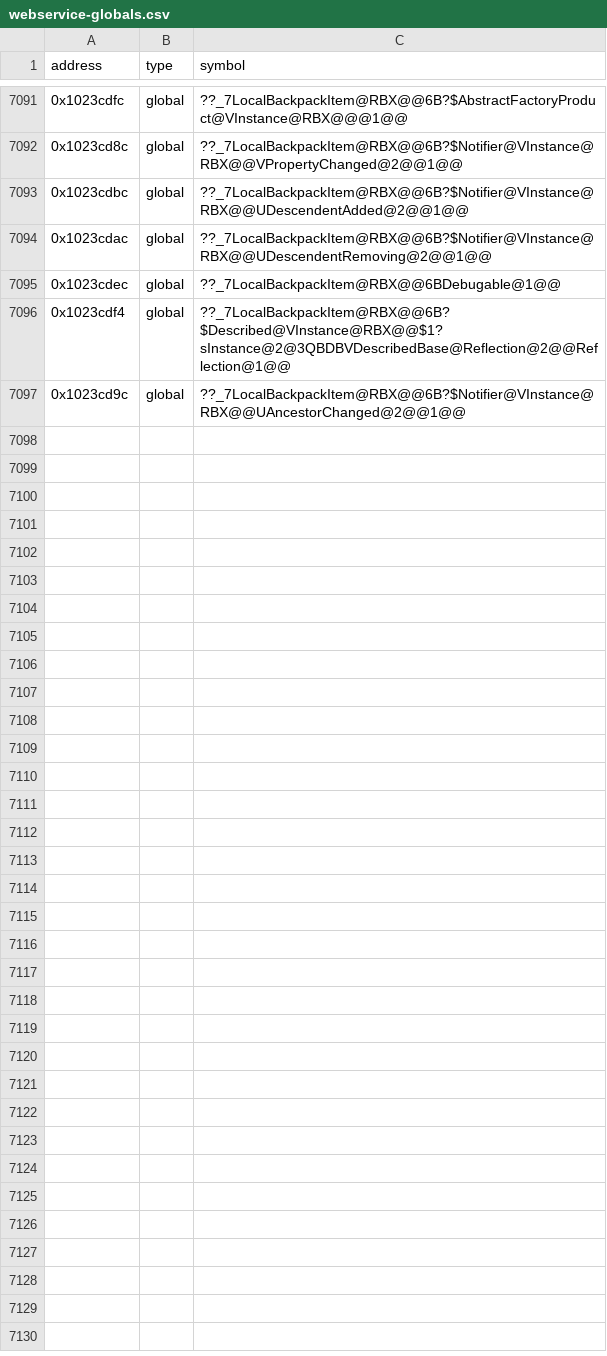
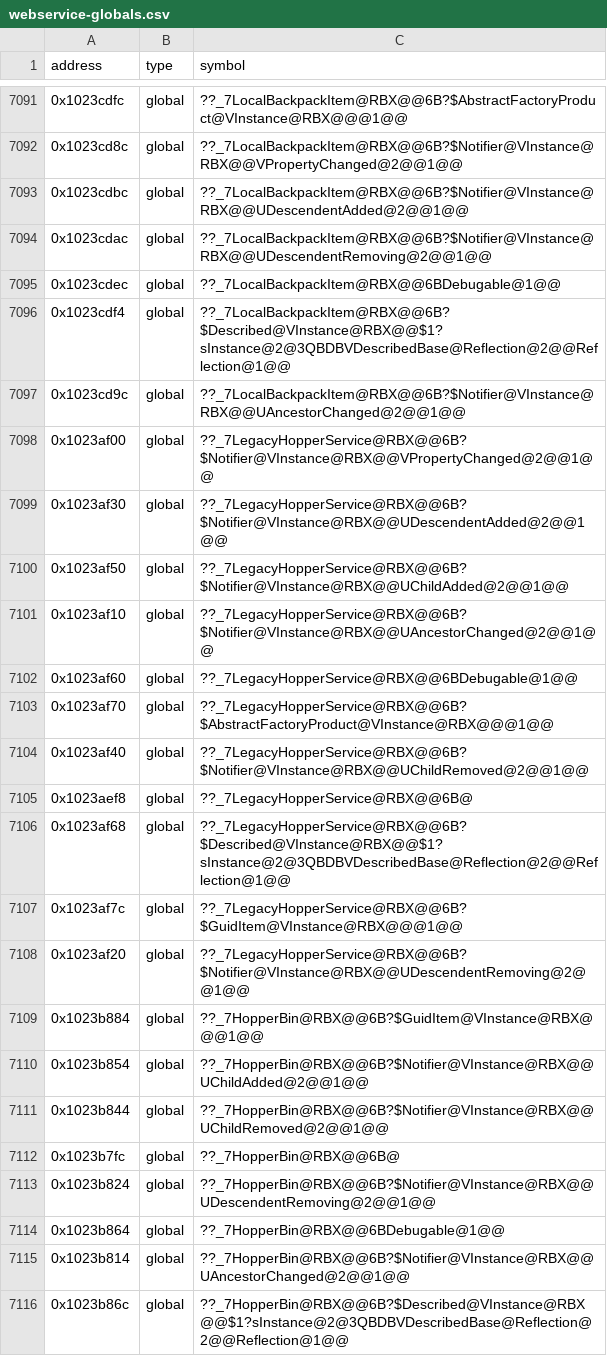
Before and after one commit to Asphaltian/OpenRBX, a CSV file: reccmp/webservice-globals.csv, drawn as a sheet; only a part is shown, gaps mark what is left out; the diff covers the shown part only; the diff names each change by its address in the sheet, - before the commit and + after, or states it on an @@ line.

Commit message:
Match BackpackItem, HopperBin and LegacyHopperService and their descriptors

```diff
--- a/reccmp/webservice-globals.csv
+++ b/reccmp/webservice-globals.csv
+row 7098: 0x1023af00 | global | ??_7LegacyHopperService@RBX@@6B?$Notifier@VInstance@RBX@@VPropertyChanged@2@@1@@
+row 7099: 0x1023af30 | global | ??_7LegacyHopperService@RBX@@6B?$Notifier@VInstance@RBX@@UDescendentAdded@2@@1@@
+row 7100: 0x1023af50 | global | ??_7LegacyHopperService@RBX@@6B?$Notifier@VInstance@RBX@@UChildAdded@2@@1@@
+row 7101: 0x1023af10 | global | ??_7LegacyHopperService@RBX@@6B?$Notifier@VInstance@RBX@@UAncestorChanged@2@@1@@
+row 7102: 0x1023af60 | global | ??_7LegacyHopperService@RBX@@6BDebugable@1@@
+row 7103: 0x1023af70 | global | ??_7LegacyHopperService@RBX@@6B?$AbstractFactoryProduct@VInstance@RBX@@@1@@
+row 7104: 0x1023af40 | global | ??_7LegacyHopperService@RBX@@6B?$Notifier@VInstance@RBX@@UChildRemoved@2@@1@@
+row 7105: 0x1023aef8 | global | ??_7LegacyHopperService@RBX@@6B@
+row 7106: 0x1023af68 | global | ??_7LegacyHopperService@RBX@@6B?$Described@VInstance@RBX@@$1?sInstance@2@3QBDBVDescribedBase@Reflection@2@@Reflection@1@@
+row 7107: 0x1023af7c | global | ??_7LegacyHopperService@RBX@@6B?$GuidItem@VInstance@RBX@@@1@@
+row 7108: 0x1023af20 | global | ??_7LegacyHopperService@RBX@@6B?$Notifier@VInstance@RBX@@UDescendentRemoving@2@@1@@
+row 7109: 0x1023b884 | global | ??_7HopperBin@RBX@@6B?$GuidItem@VInstance@RBX@@@1@@
+row 7110: 0x1023b854 | global | ??_7HopperBin@RBX@@6B?$Notifier@VInstance@RBX@@UChildAdded@2@@1@@
+row 7111: 0x1023b844 | global | ??_7HopperBin@RBX@@6B?$Notifier@VInstance@RBX@@UChildRemoved@2@@1@@
+row 7112: 0x1023b7fc | global | ??_7HopperBin@RBX@@6B@
+row 7113: 0x1023b824 | global | ??_7HopperBin@RBX@@6B?$Notifier@VInstance@RBX@@UDescendentRemoving@2@@1@@
+row 7114: 0x1023b864 | global | ??_7HopperBin@RBX@@6BDebugable@1@@
+row 7115: 0x1023b814 | global | ??_7HopperBin@RBX@@6B?$Notifier@VInstance@RBX@@UAncestorChanged@2@@1@@
+row 7116: 0x1023b86c | global | ??_7HopperBin@RBX@@6B?$Described@VInstance@RBX@@$1?sInstance@2@3QBDBVDescribedBase@Reflection@2@@Reflection@1@@
```
Also changed, not shown: 30 added rows and 4 edited cells elsewhere in this file, reccmp/webservice-symbols.csv, reccmp/webservice-synthetic.csv, 10 other files.
